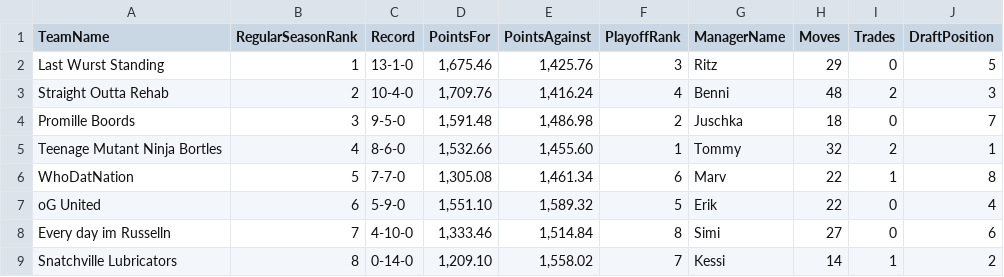
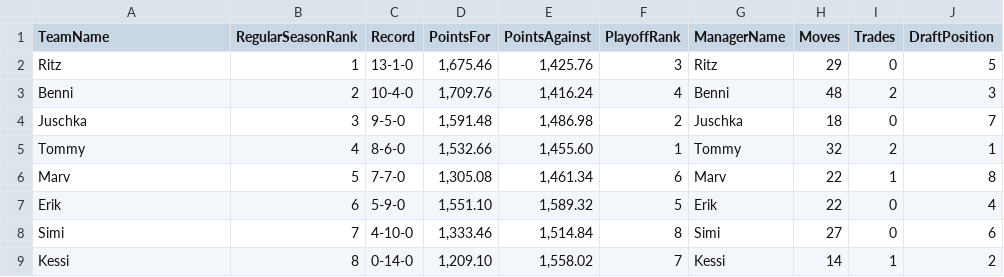
Before and after one commit to KoBeWa/FF-Scraping, a TSV file: output/history-standings/2018.tsv, drawn as a sheet.

```diff
--- a/output/history-standings/2018.tsv
+++ b/output/history-standings/2018.tsv
@@ -1,9 +1,9 @@
 TeamName	RegularSeasonRank	Record	PointsFor	PointsAgainst	PlayoffRank	ManagerName	Moves	Trades	DraftPosition
-Last Wurst Standing	1	13-1-0	1,675.46	1,425.76	3	Ritz	29	0	5
-Straight Outta Rehab	2	10-4-0	1,709.76	1,416.24	4	Benni	48	2	3
-Promille Boords	3	9-5-0	1,591.48	1,486.98	2	Juschka	18	0	7
-Teenage Mutant Ninja Bortles	4	8-6-0	1,532.66	1,455.60	1	Tommy	32	2	1
-WhoDatNation	5	7-7-0	1,305.08	1,461.34	6	Marv	22	1	8
-oG United	6	5-9-0	1,551.10	1,589.32	5	Erik	22	0	4
-Every day im Russelln	7	4-10-0	1,333.46	1,514.84	8	Simi	27	0	6
-Snatchville Lubricators	8	0-14-0	1,209.10	1,558.02	7	Kessi	14	1	2
+Ritz	1	13-1-0	1,675.46	1,425.76	3	Ritz	29	0	5
+Benni	2	10-4-0	1,709.76	1,416.24	4	Benni	48	2	3
+Juschka	3	9-5-0	1,591.48	1,486.98	2	Juschka	18	0	7
+Tommy	4	8-6-0	1,532.66	1,455.60	1	Tommy	32	2	1
+Marv	5	7-7-0	1,305.08	1,461.34	6	Marv	22	1	8
+Erik	6	5-9-0	1,551.10	1,589.32	5	Erik	22	0	4
+Simi	7	4-10-0	1,333.46	1,514.84	8	Simi	27	0	6
+Kessi	8	0-14-0	1,209.10	1,558.02	7	Kessi	14	1	2
```
Also changed, not shown: output/history-standings/2017.tsv, output/history-standings/2019.tsv, 18 other files.
